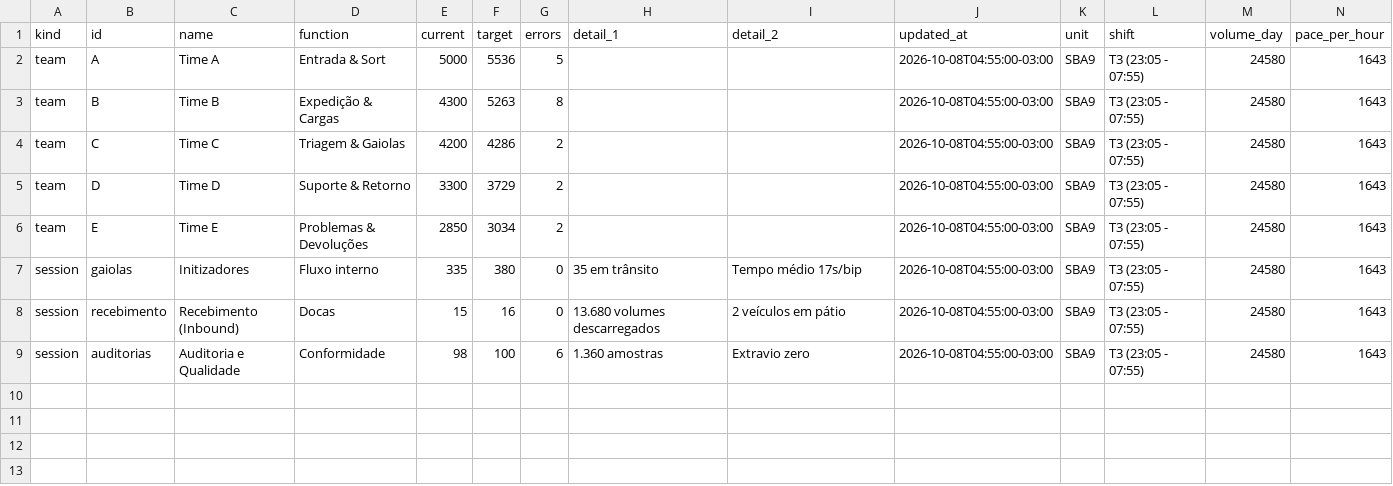
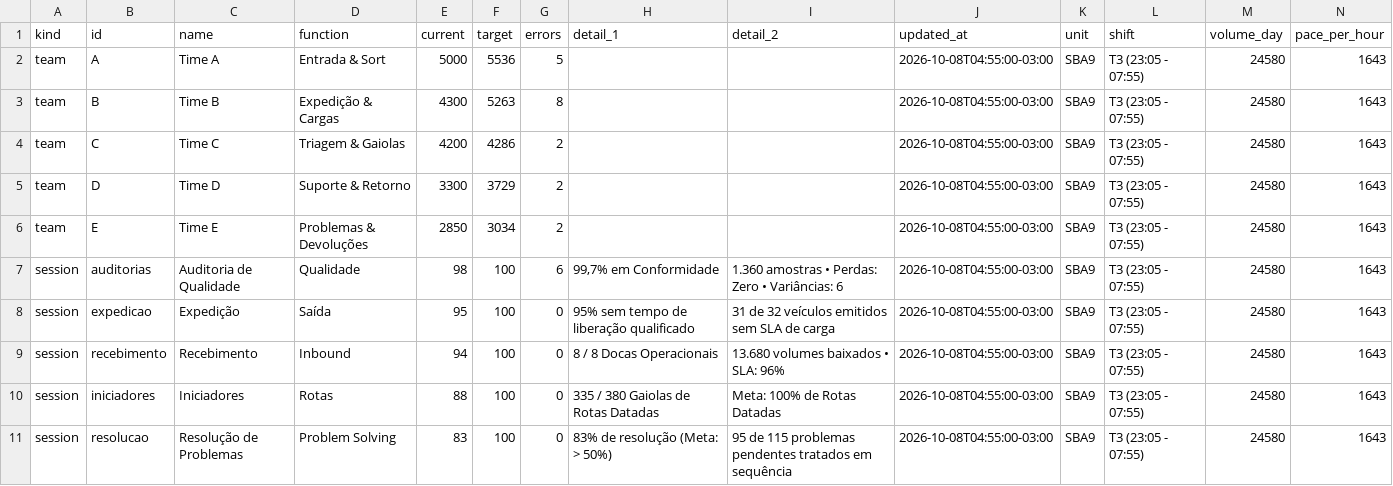
Before and after one commit to P3DR020/DSH-meli, a CSV file: backend/data/demo/snapshot_05.csv, drawn as a sheet; only a part is shown; addresses are those after the commit; rows hold the shown columns only; the diff names each change by its address in the sheet, - before the commit and + after, or states it on an @@ line.

```diff
--- a/backend/data/demo/snapshot_05.csv
+++ b/backend/data/demo/snapshot_05.csv
+row 7: session | auditorias | Auditoria de Qualidade | Qualidade | 98 | 100 | 6 | 99,7% em Conformidade | 1.360 amostras • Perdas: Zero • Variâncias: 6 | 2026-10-08T04:55:00-03:00 | SBA9 | T3 (23:05 - 07:55) | 24580 | 1643
-B8 (id): gaiolas
+B8 (id): expedicao
-C8 (name): Initizadores
+C8 (name): Expedição
-D8 (function): Fluxo interno
+D8 (function): Saída
-E8 (current): 335
+E8 (current): 95
-F8 (target): 380
+F8 (target): 100
-H8 (detail_1): 35 em trânsito
+H8 (detail_1): 95% sem tempo de liberação qualificado
-I8 (detail_2): Tempo médio 17s/bip
+I8 (detail_2): 31 de 32 veículos emitidos sem SLA de carga
-C9 (name): Recebimento (Inbound)
+C9 (name): Recebimento
-D9 (function): Docas
+D9 (function): Inbound
-E9 (current): 15
+E9 (current): 94
-F9 (target): 16
+F9 (target): 100
-H9 (detail_1): 13.680 volumes descarregados
+H9 (detail_1): 8 / 8 Docas Operacionais
-I9 (detail_2): 2 veículos em pátio
+I9 (detail_2): 13.680 volumes baixados • SLA: 96%
+row 10: session | iniciadores | Iniciadores | Rotas | 88 | 100 | 0 | 335 / 380 Gaiolas de Rotas Datadas | Meta: 100% de Rotas Datadas | 2026-10-08T04:55:00-03:00 | SBA9 | T3 (23:05 - 07:55) | 24580 | 1643
-B11 (id): auditorias
+B11 (id): resolucao
-C11 (name): Auditoria e Qualidade
+C11 (name): Resolução de Problemas
-D11 (function): Conformidade
+D11 (function): Problem Solving
-E11 (current): 98
+E11 (current): 83
-G11 (errors): 6
+G11 (errors): 0
-H11 (detail_1): 1.360 amostras
+H11 (detail_1): 83% de resolução (Meta: > 50%)
-I11 (detail_2): Extravio zero
+I11 (detail_2): 95 de 115 problemas pendentes tratados em sequência
```
Also changed, not shown: backend/data/demo/snapshot_01.csv, backend/data/demo/snapshot_02.csv, 9 other files.
